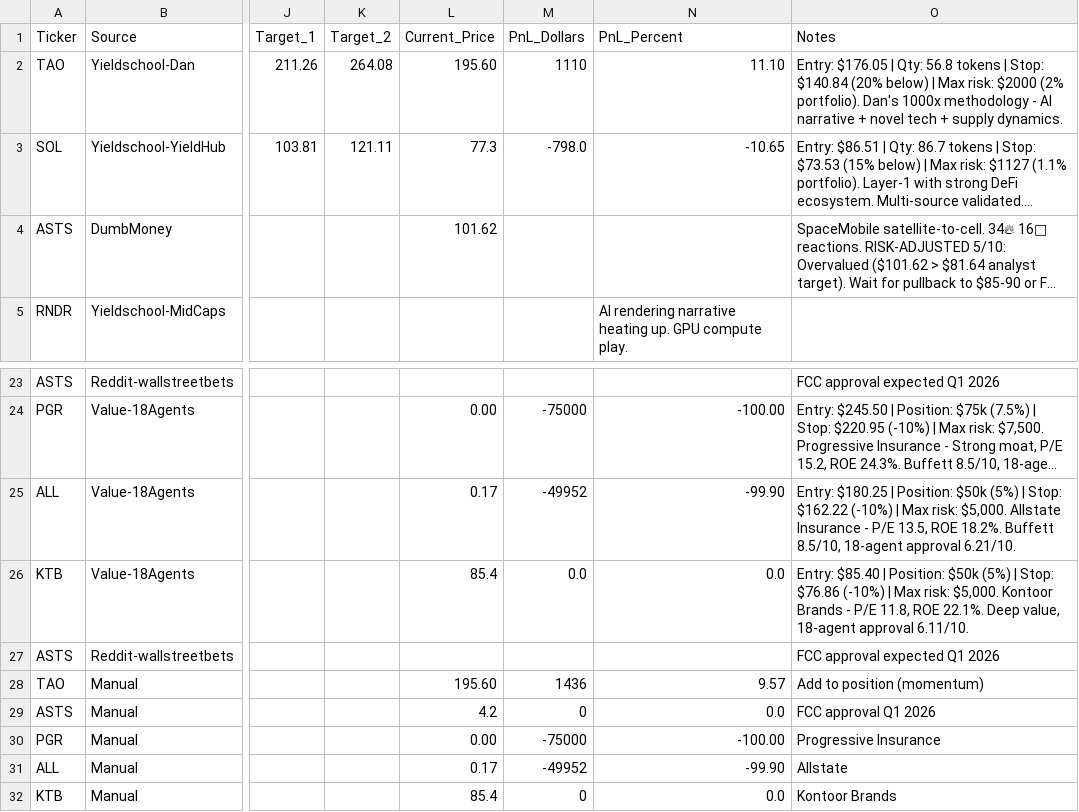
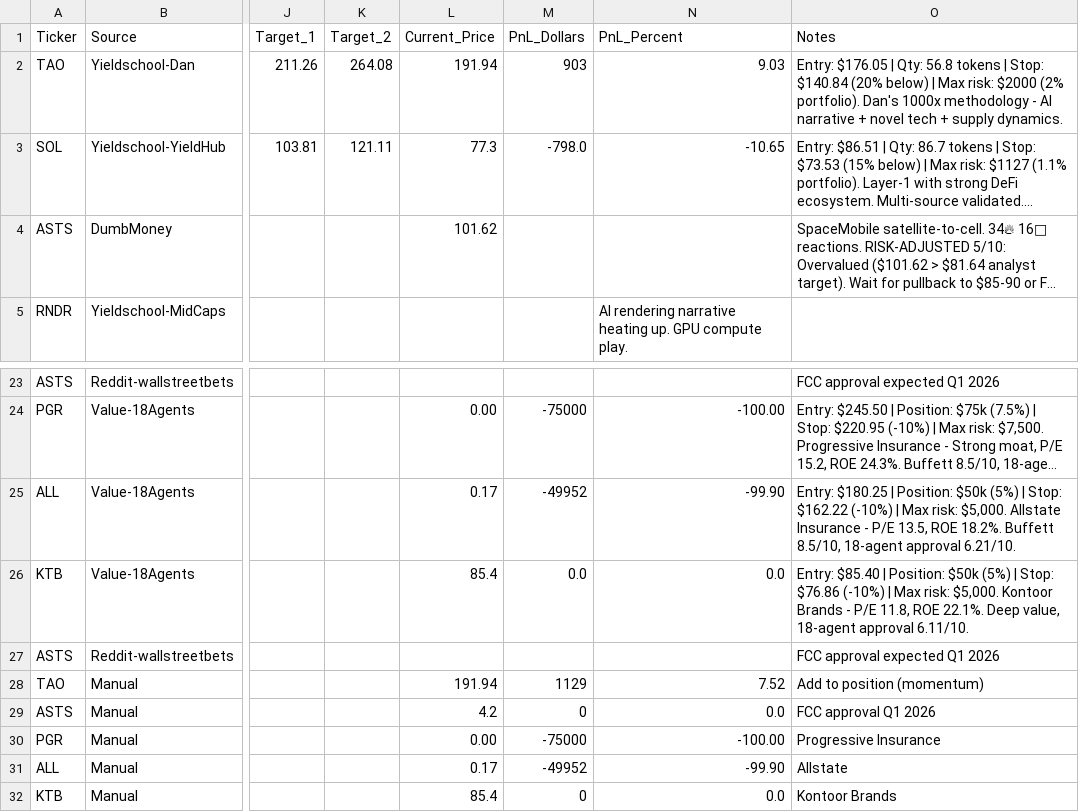
Before and after one commit to joselo-ai/roostr-research, a CSV file: trading/signals-database.csv, drawn as a sheet; only a part is shown, gaps mark what is left out; long unchanged cells end in …; the diff names each change by its address in the sheet, - before the commit and + after, or states it on an @@ line.

Commit message:
📊 Price update: TAO .46 (RSI 62.0), SOL .26 (RSI 70.4) | P&L

```diff
--- a/trading/signals-database.csv
+++ b/trading/signals-database.csv
-L2 (Current_Price): 195.60
+L2 (Current_Price): 191.94
-M2 (PnL_Dollars): 1110
+M2 (PnL_Dollars): 903
-N2 (PnL_Percent): 11.10
+N2 (PnL_Percent): 9.03
-L28 (Current_Price): 195.60
+L28 (Current_Price): 191.94
-M28 (PnL_Dollars): 1436
+M28 (PnL_Dollars): 1129
-N28 (PnL_Percent): 9.57
+N28 (PnL_Percent): 7.52
```
Also changed, not shown: 3 other files.
